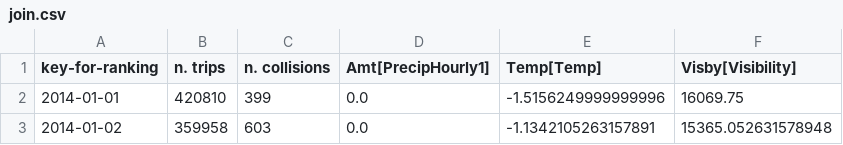
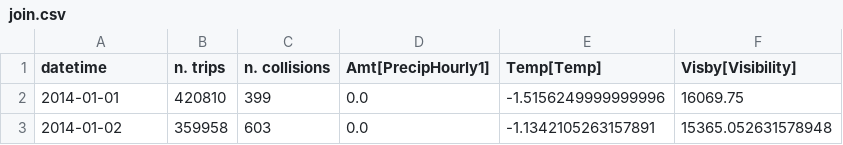
Before and after one commit to VIDA-NYU/prida, a CSV file: use-cases/data/taxi-vehicle-collision/join.csv, drawn as a sheet; only a part is shown.

```diff
--- a/use-cases/data/taxi-vehicle-collision/join.csv
+++ b/use-cases/data/taxi-vehicle-collision/join.csv
@@ -1,2 +1,2 @@
-key-for-ranking,n. trips,n. collisions,Amt[PrecipHourly1],Temp[Temp],Visby[Visibility]
+datetime,n. trips,n. collisions,Amt[PrecipHourly1],Temp[Temp],Visby[Visibility]
 2014-01-01,420810,399,0.0,-1.5156249999999996,16069.75
```
Also changed, not shown: use-cases/data/college-debt/college-debt-v2.csv, use-cases/data/poverty-estimation/join.csv, 11 other files.
